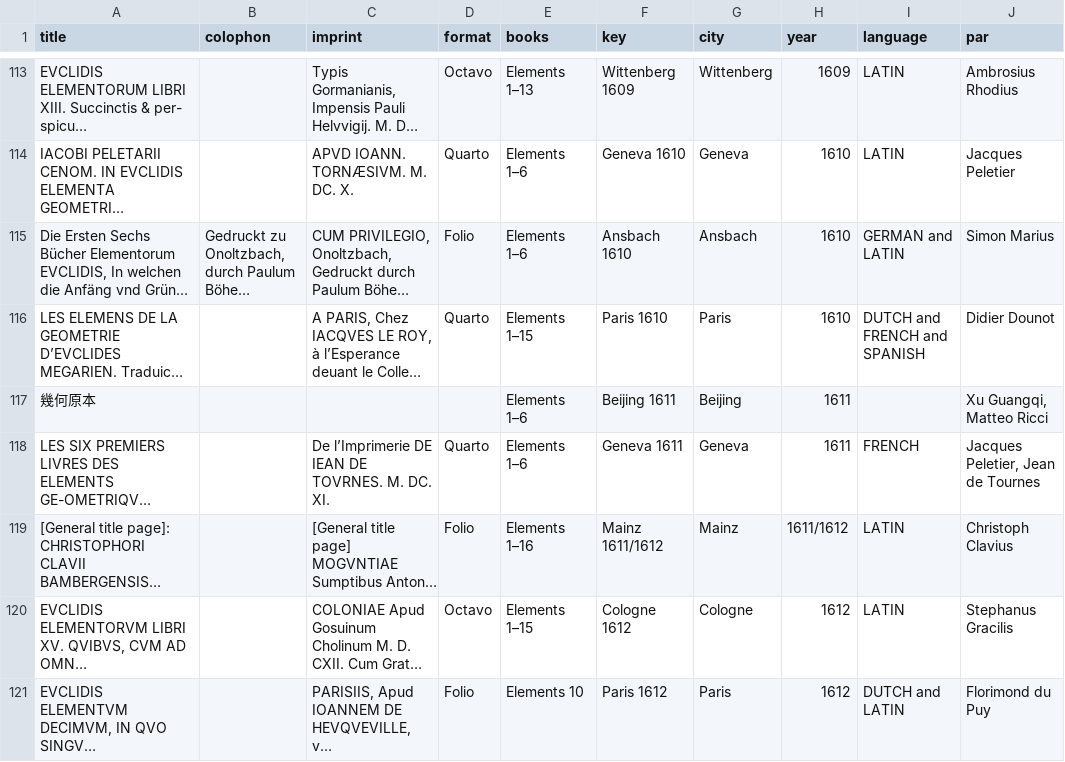
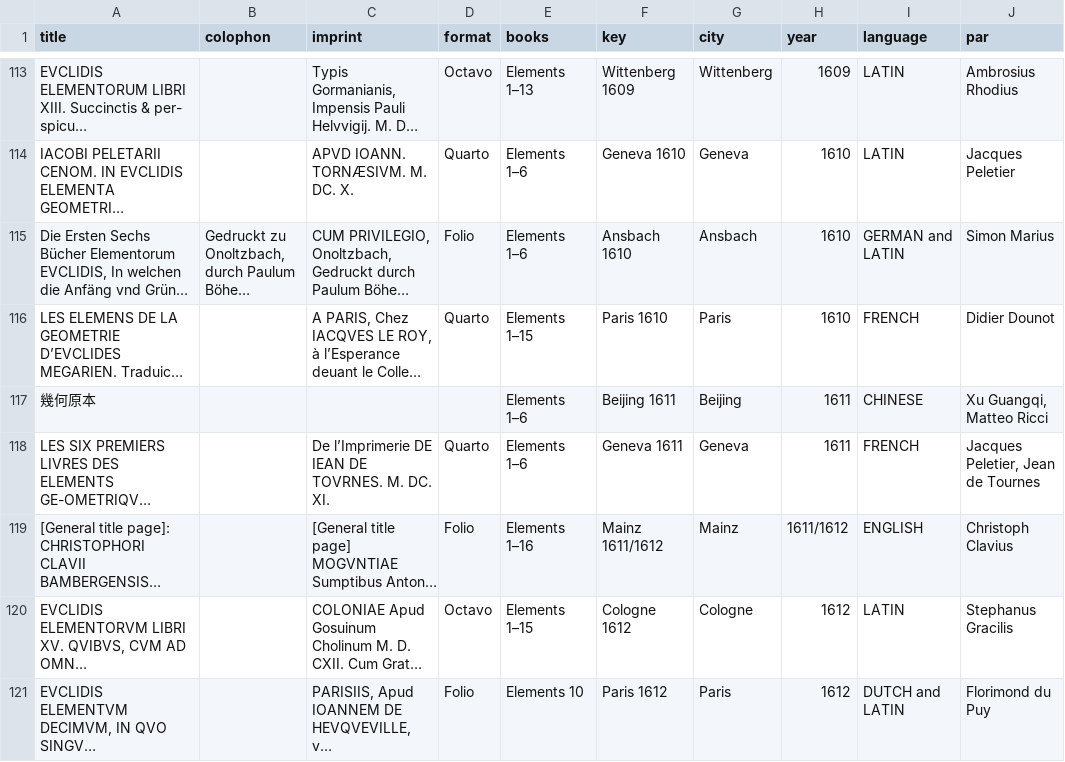
Before and after one commit to ReallyLiri/EuclidInPrint, a CSV file: docs/EiP.csv, drawn as a sheet; only a part is shown, gaps mark what is left out; long unchanged cells end in …; the diff covers the shown part only; the diff names each change by its address in the sheet, - before the commit and + after, or states it on an @@ line.

Commit message:
More language improvements

```diff
--- a/docs/EiP.csv
+++ b/docs/EiP.csv
-I116 (language): DUTCH and FRENCH and SPANISH
+I116 (language): FRENCH
-I117 (language): (empty)
+I117 (language): CHINESE
-I119 (language): LATIN
+I119 (language): ENGLISH
```
Also changed, not shown: 28 edited cells elsewhere in this file, 1 other file.
